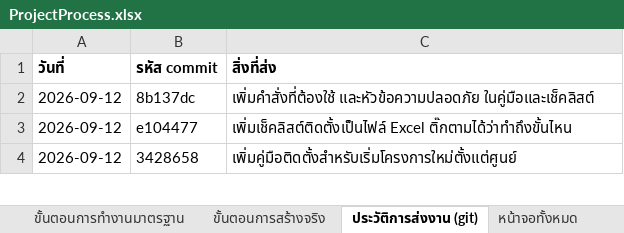
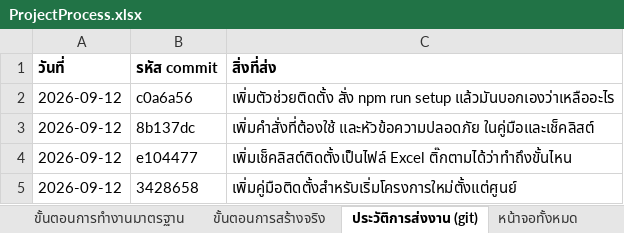
Before and after one commit to actingsubltsuteepatchotasing-dot/InventorySystem, an Excel workbook: Docs/ProjectProcess.xlsx, sheet ประวัติการส่งงาน (git), drawn as a sheet; only a part is shown; values as stored, in another font and other column widths than the file's, no borders; the diff names each change by its address in the sheet, - before the commit and + after, or states it on an @@ line.

```diff
--- a/Docs/ProjectProcess.xlsx (sheet ประวัติการส่งงาน (git))
+++ b/Docs/ProjectProcess.xlsx (sheet ประวัติการส่งงาน (git))
+row 2: 2026-09-12 | c0a6a56 | เพิ่มตัวช่วยติดตั้ง สั่ง npm run setup แล้วมันบอกเองว่าเหลืออะไร
```
Also changed, not shown: sheet ขั้นตอนการสร้างจริง, sheet ภาพรวมโครงงาน, Docs/เช็คลิสต์การติดตั้ง.xlsx, 5 other files.
